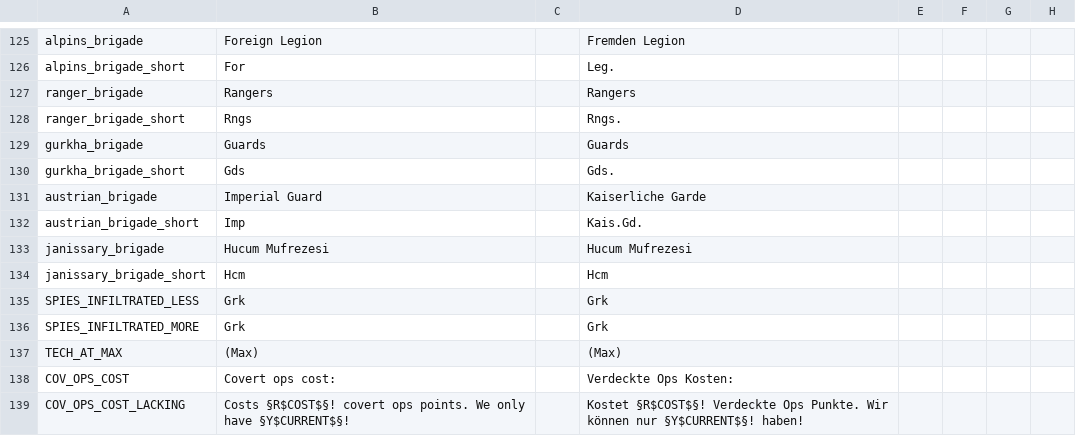
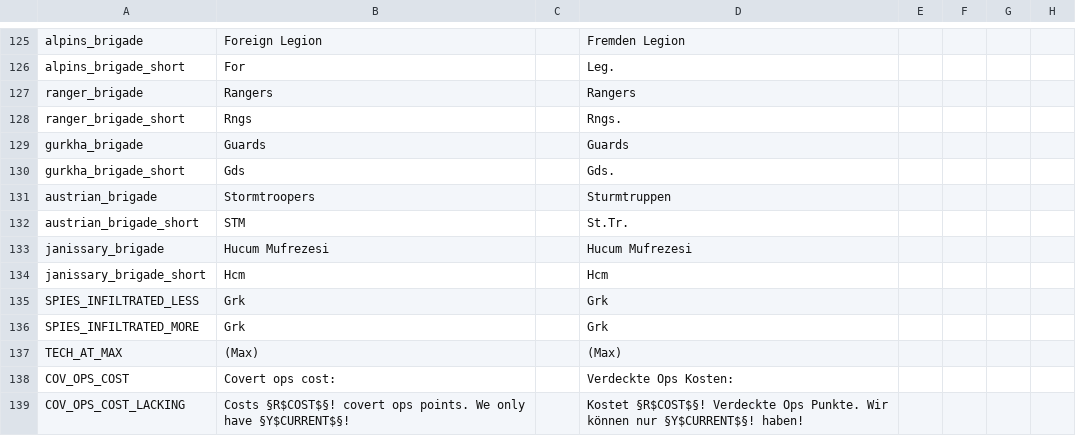
Before and after one commit to dthird3/ww1tfh, a CSV file: localisation/tfh.csv, drawn as a sheet; only a part is shown, gaps mark what is left out; the diff names each change by its address in the sheet, - before the commit and + after, or states it on an @@ line.

```diff
--- a/localisation/tfh.csv
+++ b/localisation/tfh.csv
-B131: Imperial Guard
+B131: Stormtroopers
-D131: Kaiserliche Garde
+D131: Sturmtruppen
-B132: Imp
+B132: STM
-D132: Kais.Gd.
+D132: St.Tr.
```
Also changed, not shown: 28 other files.
